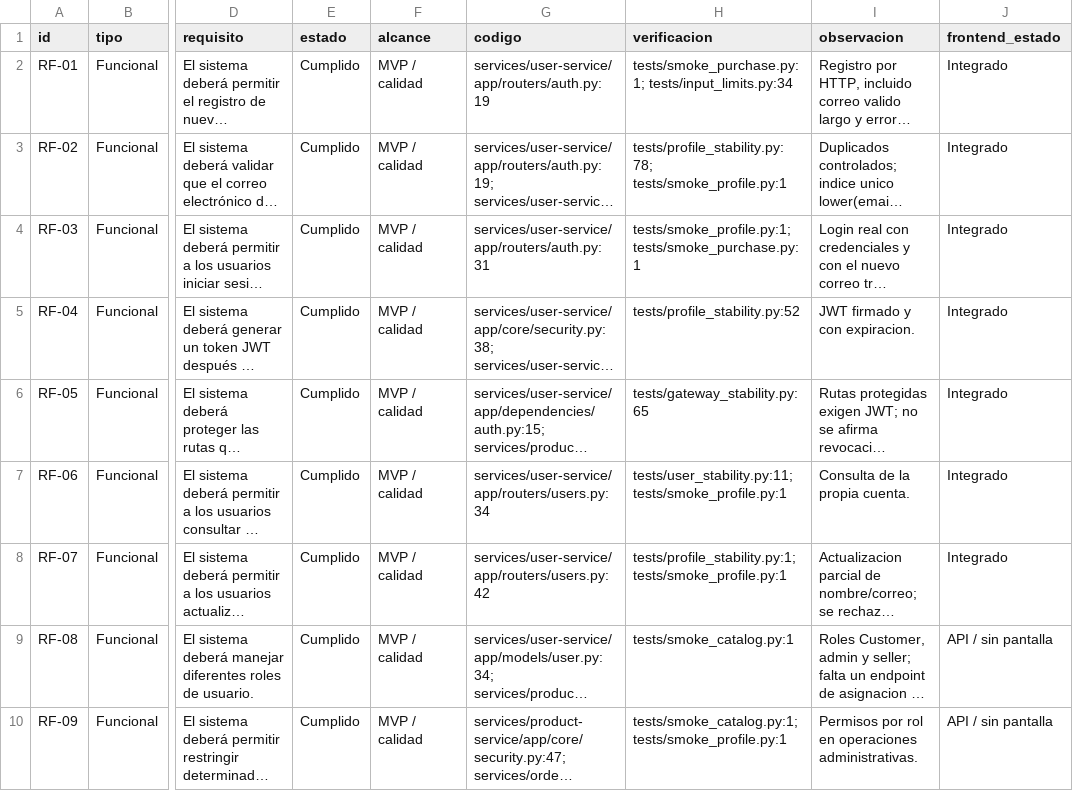
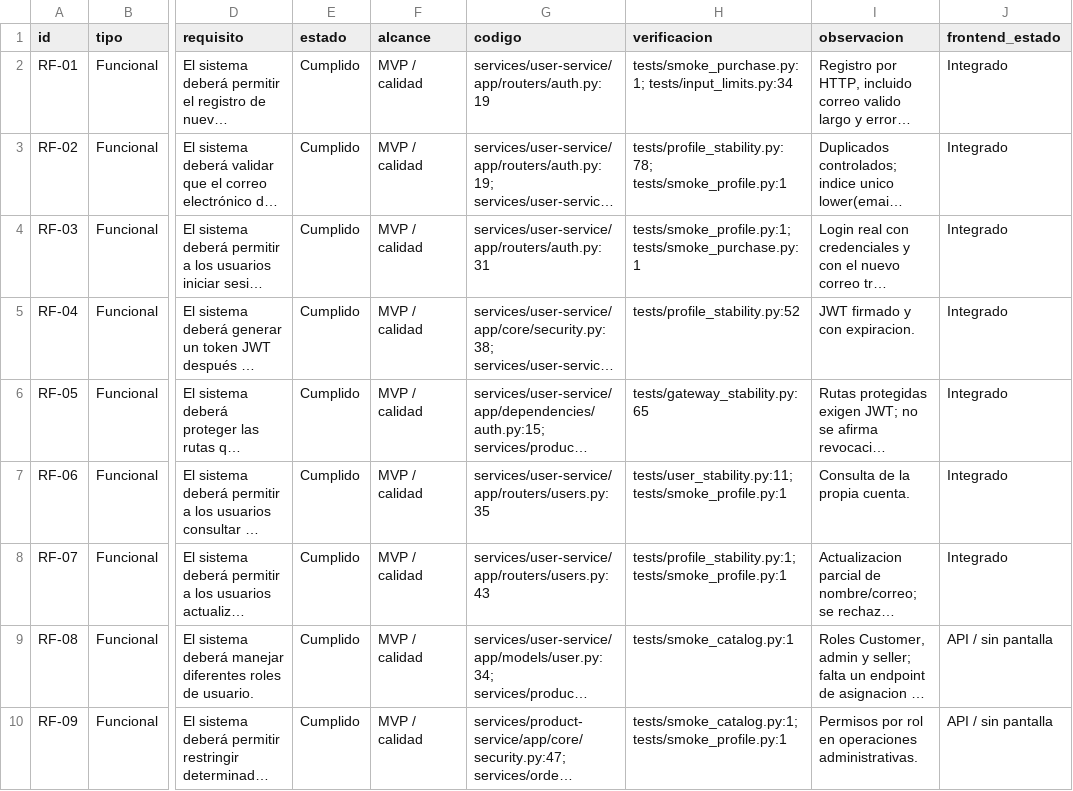
Before and after one commit to eyza456/Scalable-E-Commerce-Platform, a CSV file: docs/auditoria/matriz-requisitos.csv, drawn as a sheet; only a part is shown, gaps mark what is left out; long unchanged cells end in …; the diff covers the shown part only; the diff names each change by its address in the sheet, - before the commit and + after, or states it on an @@ line.

```diff
--- a/docs/auditoria/matriz-requisitos.csv
+++ b/docs/auditoria/matriz-requisitos.csv
-G7 (codigo): services/user-service/app/routers/users.py:34
+G7 (codigo): services/user-service/app/routers/users.py:35
-G8 (codigo): services/user-service/app/routers/users.py:42
+G8 (codigo): services/user-service/app/routers/users.py:43
```
Also changed, not shown: 7 edited cells elsewhere in this file, 47 other files.
